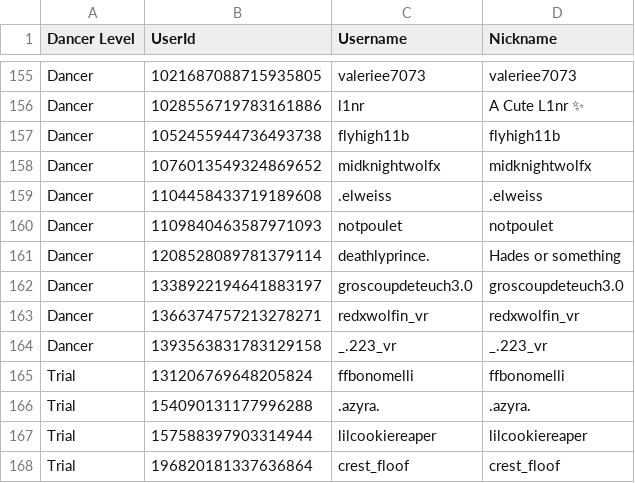
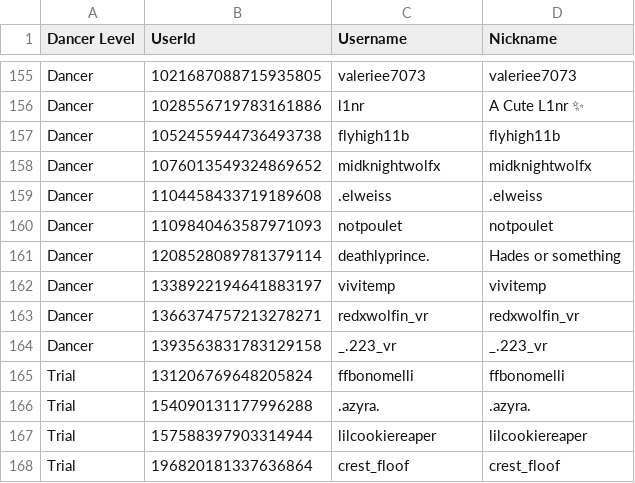
Before and after one commit to Club-Temptation/TempWorldPictures, a CSV file: web/dancers.csv, drawn as a sheet; only a part is shown, gaps mark what is left out.

Commit message:
Update Data From Discord and Google Sheets

```diff
--- a/web/dancers.csv
+++ b/web/dancers.csv
@@ -161,3 +161,3 @@ Dancer,1109840463587971093,notpoulet,notpoulet
 Dancer,1208528089781379114,deathlyprince.,Hades or something
-Dancer,1338922194641883197,groscoupdeteuch3.0,groscoupdeteuch3.0
+Dancer,1338922194641883197,vivitemp,vivitemp
 Dancer,1366374757213278271,redxwolfin_vr,redxwolfin_vr
```
Also changed, not shown: 1 other file.
